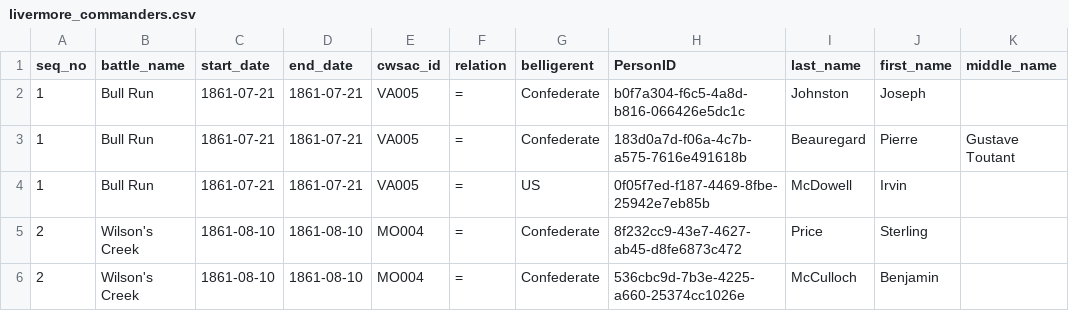
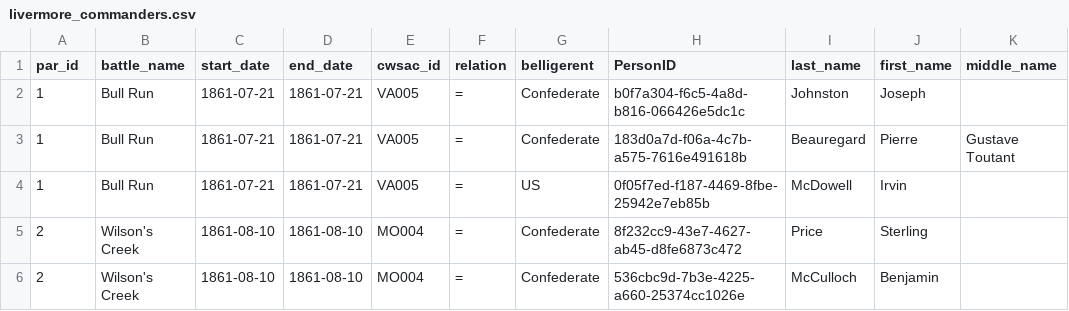
Before and after one commit to jrnold/acw_battle_data, a CSV file: rawdata/livermore1900/livermore_commanders.csv, drawn as a sheet; only a part is shown; the diff names each change by its address in the sheet, - before the commit and + after, or states it on an @@ line.

```diff
--- a/rawdata/livermore1900/livermore_commanders.csv
+++ b/rawdata/livermore1900/livermore_commanders.csv
-A1: seq_no
+A1: par_id
```
Also changed, not shown: rawdata/cdb90/CDB90_to_cwsac.csv, rawdata/fox1898/fox_forces.csv, 16 other files.
